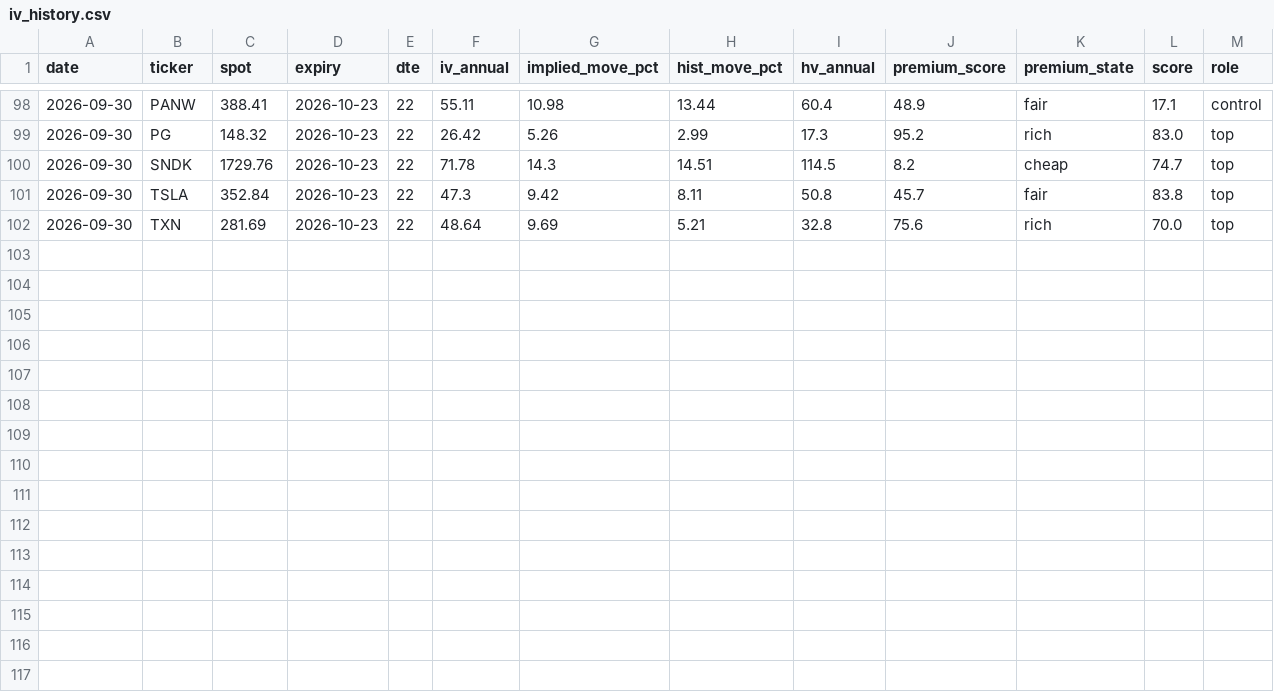
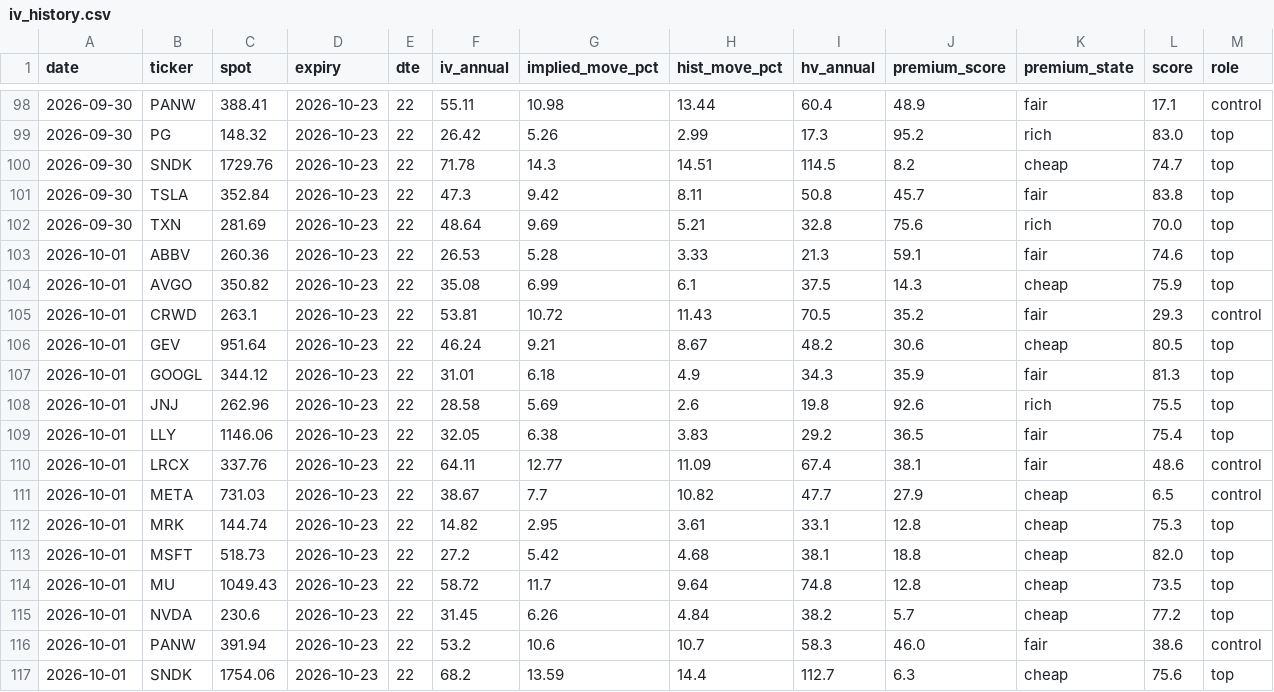
Before and after one commit to akaban01/stocks, a CSV file: public/data/iv_history.csv, drawn as a sheet; only a part is shown, gaps mark what is left out.

```diff
--- a/public/data/iv_history.csv
+++ b/public/data/iv_history.csv
@@ -102 +102,16 @@ date,ticker,spot,expiry,dte,iv_annual,implied_move_pct,hist_move_pct,hv_annual,p
 2026-09-30,TXN,281.69,2026-10-23,22,48.64,9.69,5.21,32.8,75.6,rich,70.0,top
+2026-10-01,ABBV,260.36,2026-10-23,22,26.53,5.28,3.33,21.3,59.1,fair,74.6,top
+2026-10-01,AVGO,350.82,2026-10-23,22,35.08,6.99,6.1,37.5,14.3,cheap,75.9,top
+2026-10-01,CRWD,263.1,2026-10-23,22,53.81,10.72,11.43,70.5,35.2,fair,29.3,control
+2026-10-01,GEV,951.64,2026-10-23,22,46.24,9.21,8.67,48.2,30.6,cheap,80.5,top
+2026-10-01,GOOGL,344.12,2026-10-23,22,31.01,6.18,4.9,34.3,35.9,fair,81.3,top
+2026-10-01,JNJ,262.96,2026-10-23,22,28.58,5.69,2.6,19.8,92.6,rich,75.5,top
+2026-10-01,LLY,1146.06,2026-10-23,22,32.05,6.38,3.83,29.2,36.5,fair,75.4,top
+2026-10-01,LRCX,337.76,2026-10-23,22,64.11,12.77,11.09,67.4,38.1,fair,48.6,control
+2026-10-01,META,731.03,2026-10-23,22,38.67,7.7,10.82,47.7,27.9,cheap,6.5,control
+2026-10-01,MRK,144.74,2026-10-23,22,14.82,2.95,3.61,33.1,12.8,cheap,75.3,top
+2026-10-01,MSFT,518.73,2026-10-23,22,27.2,5.42,4.68,38.1,18.8,cheap,82.0,top
+2026-10-01,MU,1049.43,2026-10-23,22,58.72,11.7,9.64,74.8,12.8,cheap,73.5,top
+2026-10-01,NVDA,230.6,2026-10-23,22,31.45,6.26,4.84,38.2,5.7,cheap,77.2,top
+2026-10-01,PANW,391.94,2026-10-23,22,53.2,10.6,10.7,58.3,46.0,fair,38.6,control
+2026-10-01,SNDK,1754.06,2026-10-23,22,68.2,13.59,14.4,112.7,6.3,cheap,75.6,top
```
Also changed, not shown: public/data/signals.csv, public/data/universe_history.csv, 5 other files.
